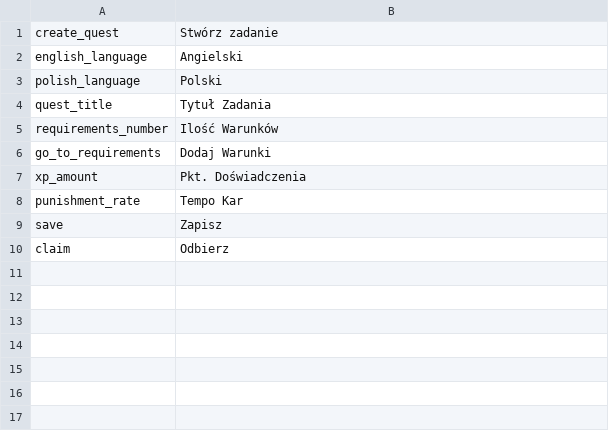
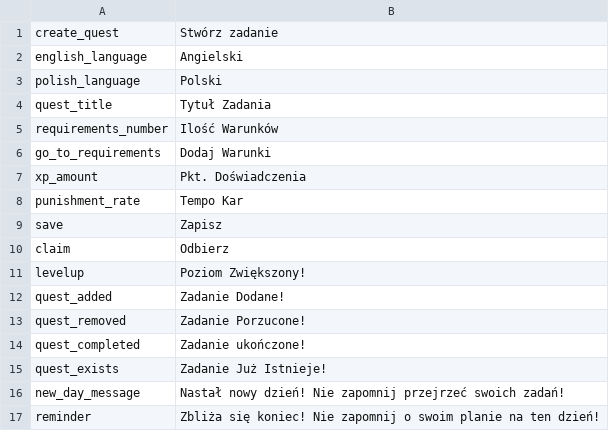
Before and after one commit to BloodKillerr/Quest-Application, a CSV file: Assets/Resources/localizationPL.csv, drawn as a sheet.

```diff
--- a/Assets/Resources/localizationPL.csv
+++ b/Assets/Resources/localizationPL.csv
@@ -10 +10,8 @@
 "claim","Odbierz"
+"levelup","Poziom Zwiększony!"
+"quest_added","Zadanie Dodane!"
+"quest_removed","Zadanie Porzucone!"
+"quest_completed","Zadanie ukończone!"
+"quest_exists","Zadanie Już Istnieje!"
+"new_day_message","Nastał nowy dzień! Nie zapomnij przejrzeć swoich zadań!"
+"reminder","Zbliża się koniec! Nie zapomnij o swoim planie na ten dzień!"
```
Also changed, not shown: Assets/Resources/localizationEN.csv, 13 other files.
